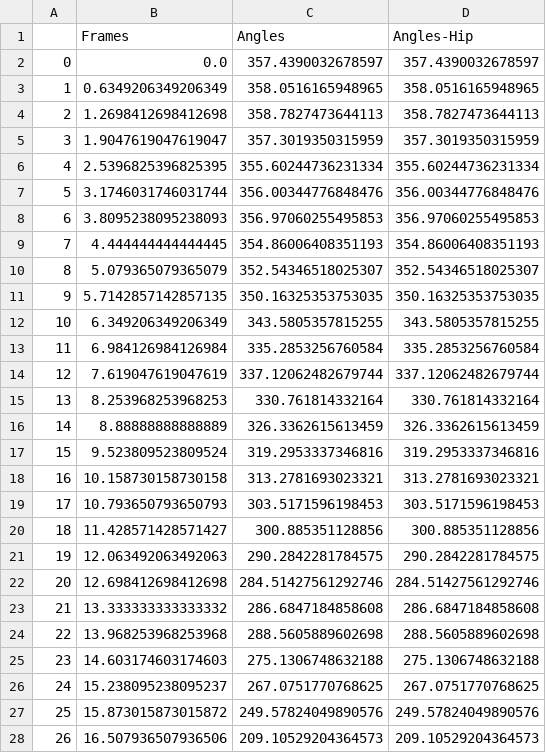
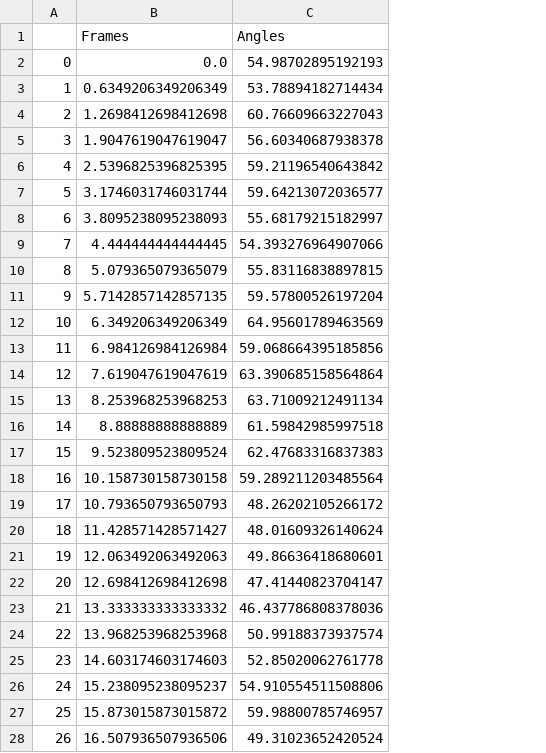
Before and after one commit to vchauha4/FormCheck, a CSV file: flask/application/UserVid.csv, drawn as a sheet; only a part is shown; the diff covers the shown part only; the diff names each change by its address in the sheet, - before the commit and + after, or states it on an @@ line.

```diff
--- a/flask/application/UserVid.csv
+++ b/flask/application/UserVid.csv
-column D (Angles-Hip), rows 2-28: 357.4390032678597 | 358.0516165948965 | 358.7827473644113 | 357.3019350315959 | 355.60244736231334 | 356.00344776848476 | 356.97060255495853 | 354.86006408351193 | 352.54346518025307 | 350.16325353753035 | 343.5805357815255 | 335.2853256760584 | 337.12062482679744 | 330.761814332164 | 326.3362615613459 | 319.2953337346816 | 313.2781693023321 | 303.5171596198453 | 300.885351128856 | 290.2842281784575 | 284.51427561292746 | 286.6847184858608 | 288.5605889602698 | 275.1306748632188 | 267.0751770768625 | 249.57824049890576 | 209.10529204364573
-C2 (Angles): 357.4390032678597
+C2 (Angles): 54.98702895192193
-C3 (Angles): 358.0516165948965
+C3 (Angles): 53.78894182714434
-C4 (Angles): 358.7827473644113
+C4 (Angles): 60.76609663227043
-C5 (Angles): 357.3019350315959
+C5 (Angles): 56.60340687938378
-C6 (Angles): 355.60244736231334
+C6 (Angles): 59.21196540643842
-C7 (Angles): 356.00344776848476
+C7 (Angles): 59.64213072036577
-C8 (Angles): 356.97060255495853
+C8 (Angles): 55.68179215182997
-C9 (Angles): 354.86006408351193
+C9 (Angles): 54.393276964907066
-C10 (Angles): 352.54346518025307
+C10 (Angles): 55.83116838897815
-C11 (Angles): 350.16325353753035
+C11 (Angles): 59.57800526197204
-C12 (Angles): 343.5805357815255
+C12 (Angles): 64.95601789463569
-C13 (Angles): 335.2853256760584
+C13 (Angles): 59.068664395185856
-C14 (Angles): 337.12062482679744
+C14 (Angles): 63.390685158564864
-C15 (Angles): 330.761814332164
+C15 (Angles): 63.71009212491134
-C16 (Angles): 326.3362615613459
+C16 (Angles): 61.59842985997518
-C17 (Angles): 319.2953337346816
+C17 (Angles): 62.47683316837383
-C18 (Angles): 313.2781693023321
+C18 (Angles): 59.289211203485564
-C19 (Angles): 303.5171596198453
+C19 (Angles): 48.26202105266172
-C20 (Angles): 300.885351128856
+C20 (Angles): 48.01609326140624
-C21 (Angles): 290.2842281784575
+C21 (Angles): 49.86636418680601
-C22 (Angles): 284.51427561292746
+C22 (Angles): 47.41440823704147
-C23 (Angles): 286.6847184858608
+C23 (Angles): 46.437786808378036
-C24 (Angles): 288.5605889602698
+C24 (Angles): 50.99188373937574
-C25 (Angles): 275.1306748632188
+C25 (Angles): 52.85020062761778
-C26 (Angles): 267.0751770768625
+C26 (Angles): 54.910554511508806
-C27 (Angles): 249.57824049890576
+C27 (Angles): 59.98800785746957
-C28 (Angles): 209.10529204364573
+C28 (Angles): 49.31023652420524
```
Also changed, not shown: 36 edited cells elsewhere in this file, 2 other files.
